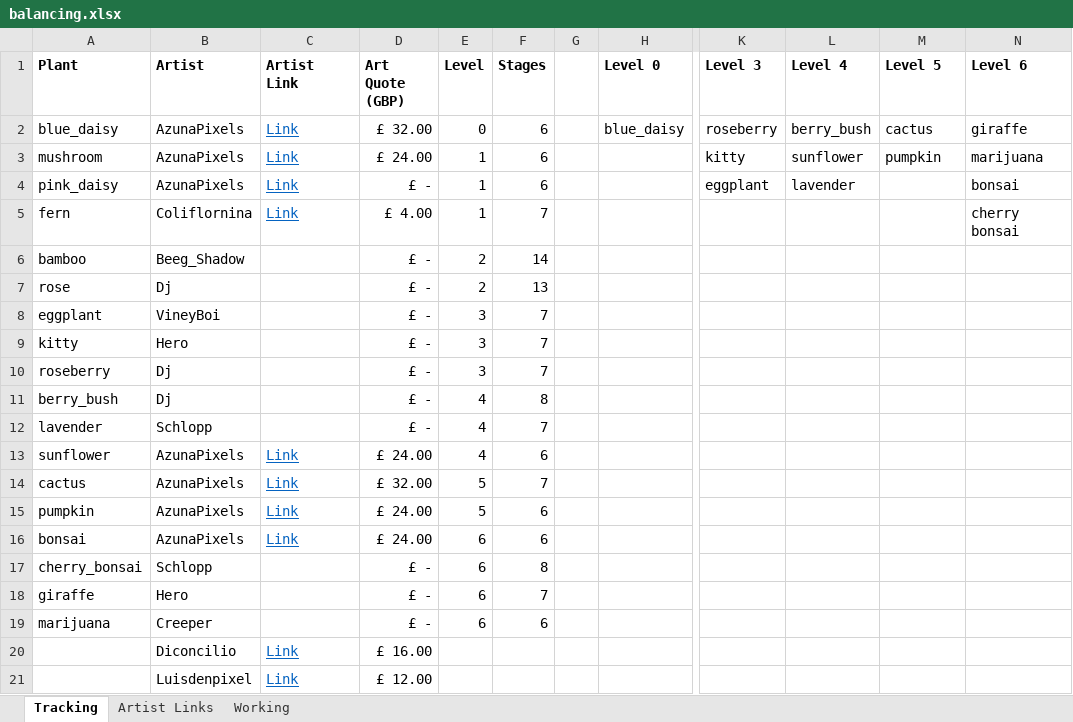
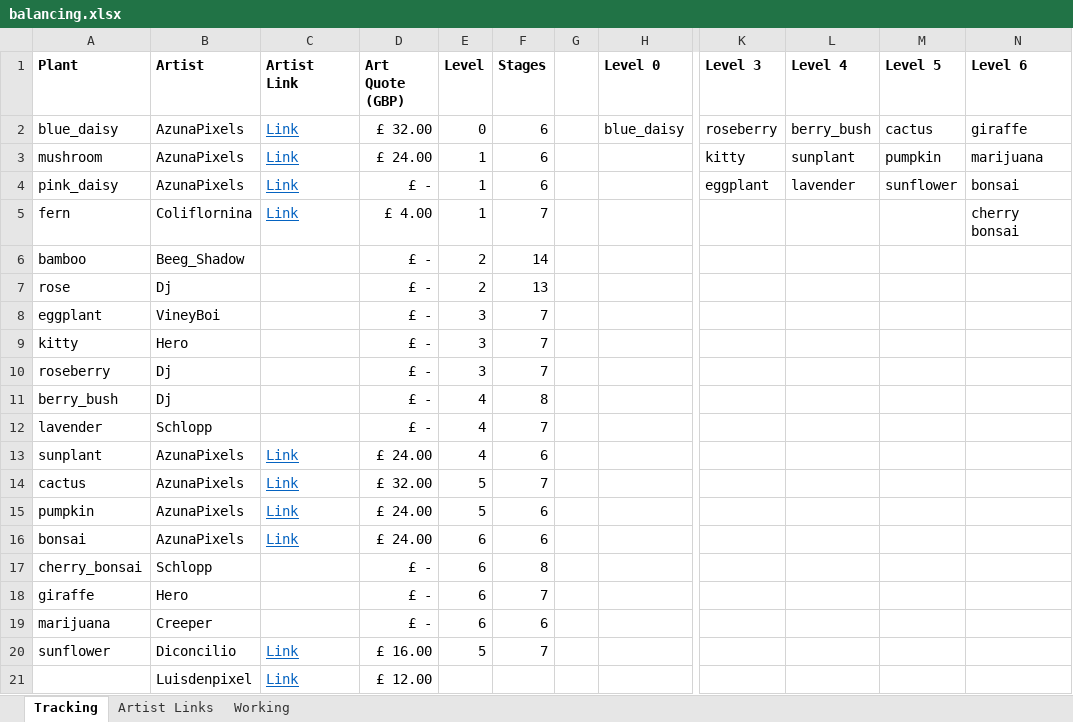
Before and after one commit to Voxel-Fox-Ltd/Flower, an Excel workbook: images/balancing.xlsx, sheet Tracking, drawn as a sheet; only a part is shown, gaps mark what is left out; values as stored, in another font and other column widths than the file's, no borders; conditional formats not drawn; the diff names each change by its address in the sheet, - before the commit and + after, or states it on an @@ line.

Commit message:
Add support for plants that overlay the pot

```diff
--- a/images/balancing.xlsx (sheet Tracking)
+++ b/images/balancing.xlsx (sheet Tracking)
-L3 (Level 4): sunflower
+L3 (Level 4): sunplant
-M4 (Level 5): (empty)
+M4 (Level 5): sunflower
-A13 (Plant): sunflower
+A13 (Plant): sunplant
-A20 (Plant): (empty)
+A20 (Plant): sunflower
-E20 (Level): (empty)
+E20 (Level): 5
-F20 (Stages): (empty)
+F20 (Stages): 7
```
Also changed, not shown: 5 other files.
